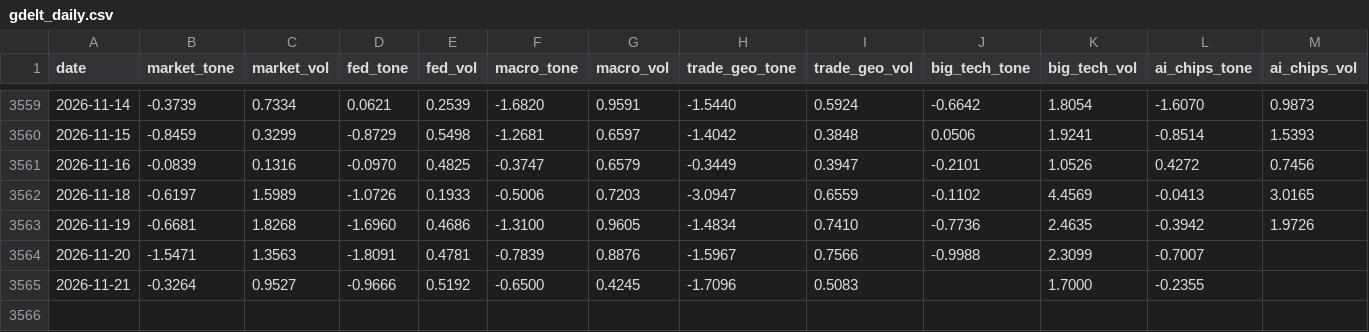
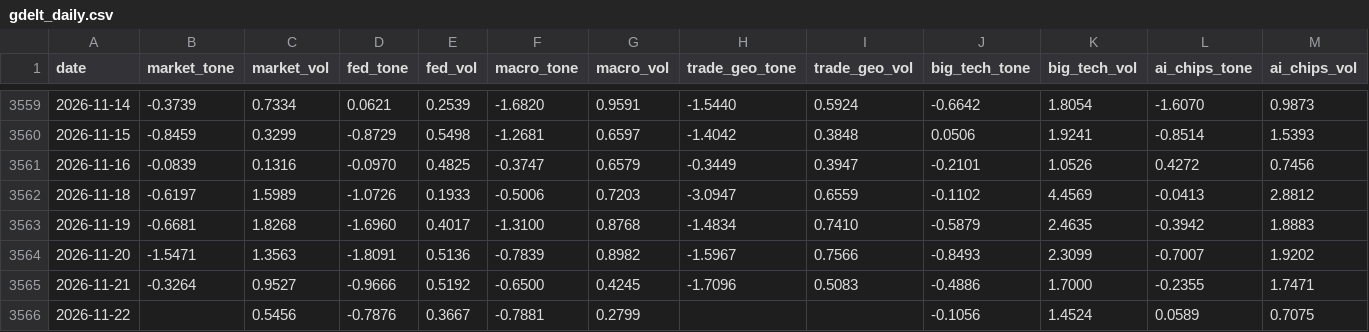
Before and after one commit to therbn12/nas100-data-relay, a CSV file: data/gdelt_daily.csv, drawn as a sheet; only a part is shown, gaps mark what is left out.

Commit message:
data refresh 2026-11-23T15:51:24Z

```diff
--- a/data/gdelt_daily.csv
+++ b/data/gdelt_daily.csv
@@ -3561,5 +3561,6 @@ date,market_tone,market_vol,fed_tone,fed_vol,macro_tone,macro_vol,trade_geo_tone
 2026-11-16,-0.0839,0.1316,-0.0970,0.4825,-0.3747,0.6579,-0.3449,0.3947,-0.2101,1.0526,0.4272,0.7456
-2026-11-18,-0.6197,1.5989,-1.0726,0.1933,-0.5006,0.7203,-3.0947,0.6559,-0.1102,4.4569,-0.0413,3.0165
-2026-11-19,-0.6681,1.8268,-1.6960,0.4686,-1.3100,0.9605,-1.4834,0.7410,-0.7736,2.4635,-0.3942,1.9726
-2026-11-20,-1.5471,1.3563,-1.8091,0.4781,-0.7839,0.8876,-1.5967,0.7566,-0.9988,2.3099,-0.7007,
-2026-11-21,-0.3264,0.9527,-0.9666,0.5192,-0.6500,0.4245,-1.7096,0.5083,,1.7000,-0.2355,
+2026-11-18,-0.6197,1.5989,-1.0726,0.1933,-0.5006,0.7203,-3.0947,0.6559,-0.1102,4.4569,-0.0413,2.8812
+2026-11-19,-0.6681,1.8268,-1.6960,0.4017,-1.3100,0.8768,-1.4834,0.7410,-0.5879,2.4635,-0.3942,1.8883
+2026-11-20,-1.5471,1.3563,-1.8091,0.5136,-0.7839,0.8982,-1.5967,0.7566,-0.8493,2.3099,-0.7007,1.9202
+2026-11-21,-0.3264,0.9527,-0.9666,0.5192,-0.6500,0.4245,-1.7096,0.5083,-0.4886,1.7000,-0.2355,1.7471
+2026-11-22,,0.5456,-0.7876,0.3667,-0.7881,0.2799,,,-0.1056,1.4524,0.0589,0.7075
```
